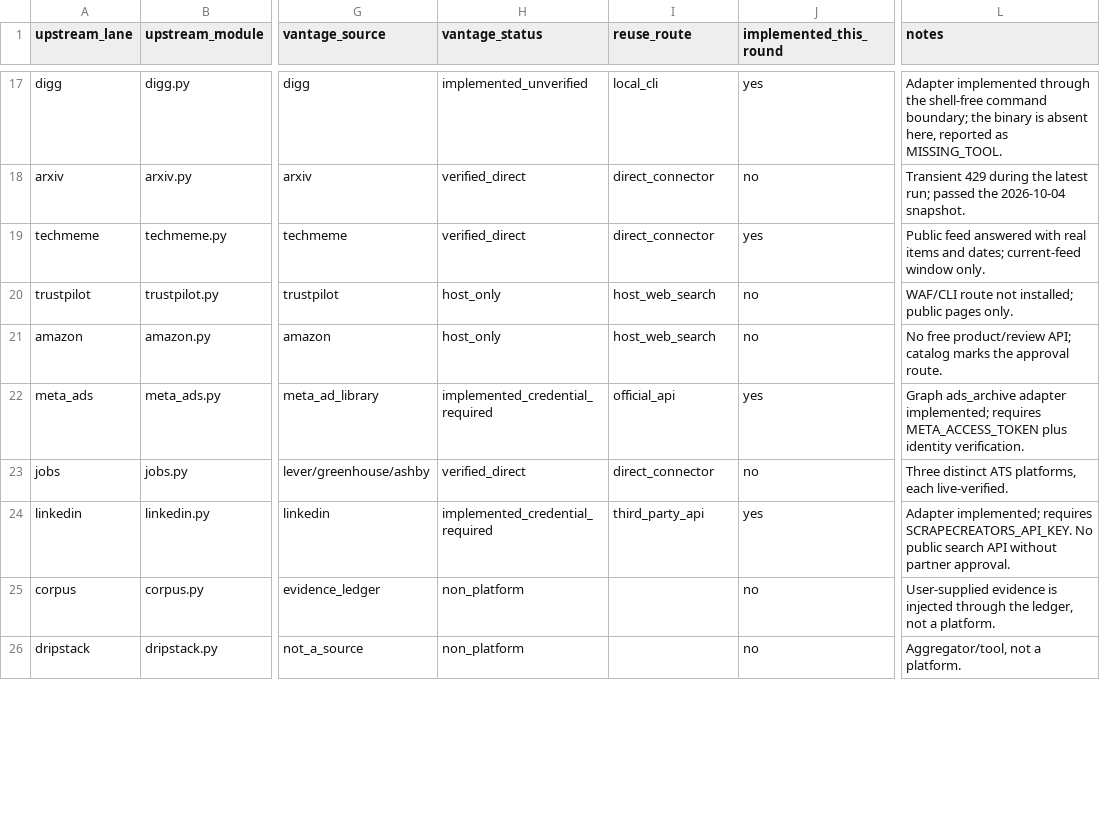
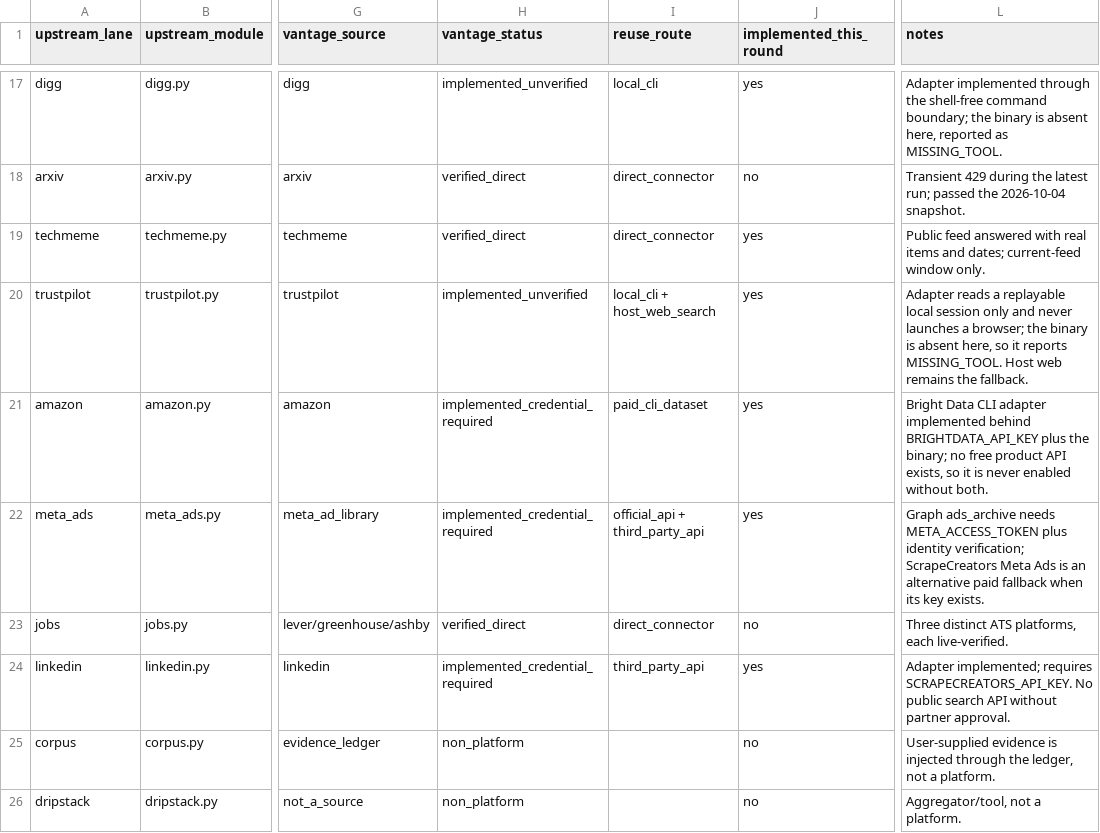
Before and after one commit to NextVariable/Vantage, a CSV file: docs/last30days-parity.csv, drawn as a sheet; only a part is shown, gaps mark what is left out; the diff covers the shown part only; the diff names each change by its address in the sheet, - before the commit and + after, or states it on an @@ line.

Commit message:
Vantage 1.1: unified setup wizard and final source parity
- add vantage setup with env/key/CLI/MCP detection, Keychain storage, probe
- extend ScrapeCreators to Reddit, YouTube, Telegram and Meta Ads
- add Telegram, Trustpilot, Amazon and USPTO patent connectors
- add bounded free-first fallback with route recording and dedupe
- fix invalid evidence source types that silently dropped adapter output
- update parity, authorization, live status and setup docs; tests and CI

```diff
--- a/docs/last30days-parity.csv
+++ b/docs/last30days-parity.csv
-H20 (vantage_status): host_only
+H20 (vantage_status): implemented_unverified
-I20 (reuse_route): host_web_search
+I20 (reuse_route): local_cli + host_web_search
-J20:J21 (implemented_this_round): no
+J20:J21 (implemented_this_round): yes
-L20 (notes): WAF/CLI route not installed; public pages only.
+L20 (notes): Adapter reads a replayable local session only and never launches a browser; the binary is absent here, so it reports MISSING_TOOL. Host web remains the fallback.
-H21 (vantage_status): host_only
+H21 (vantage_status): implemented_credential_required
-I21 (reuse_route): host_web_search
+I21 (reuse_route): paid_cli_dataset
-L21 (notes): No free product/review API; catalog marks the approval route.
+L21 (notes): Bright Data CLI adapter implemented behind BRIGHTDATA_API_KEY plus the binary; no free product API exists, so it is never enabled without both.
-I22 (reuse_route): official_api
+I22 (reuse_route): official_api + third_party_api
-L22 (notes): Graph ads_archive adapter implemented; requires META_ACCESS_TOKEN plus identity verification.
+L22 (notes): Graph ads_archive needs META_ACCESS_TOKEN plus identity verification; ScrapeCreators Meta Ads is an alternative paid fallback when its key exists.
```
Also changed, not shown: 20 edited cells elsewhere in this file, 28 other files.
